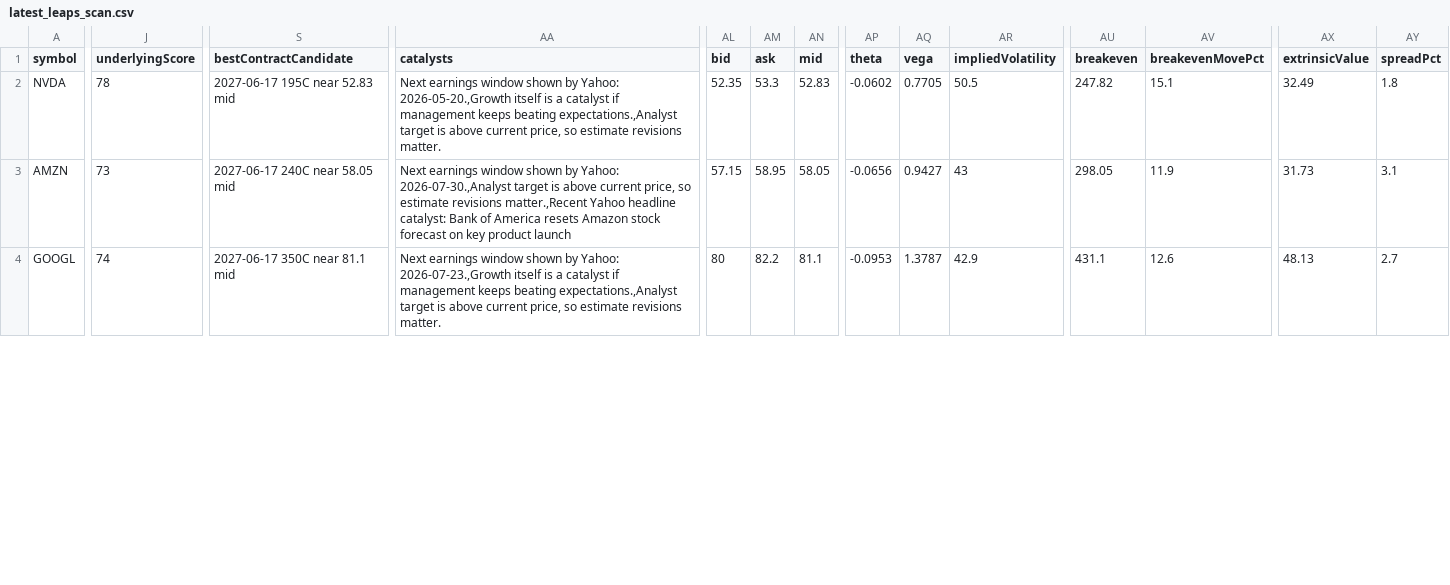
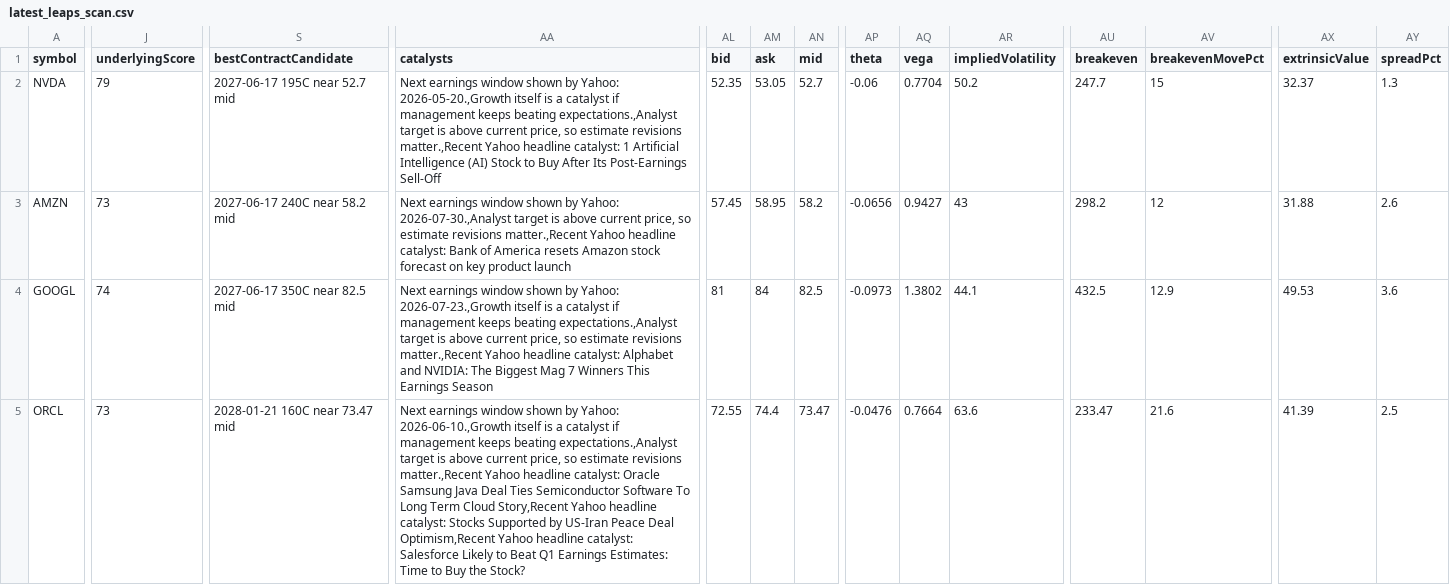
Before and after one commit to narendra0467/Trading-System, a CSV file: reports/latest_leaps_scan.csv, drawn as a sheet; only a part is shown, gaps mark what is left out; rows hold the shown columns only; the diff covers the shown part only; the diff names each change by its address in the sheet, - before the commit and + after, or states it on an @@ line.

```diff
--- a/reports/latest_leaps_scan.csv
+++ b/reports/latest_leaps_scan.csv
-J2 (underlyingScore): 78
+J2 (underlyingScore): 79
-S2 (bestContractCandidate): 2027-06-17 195C near 52.83 mid
+S2 (bestContractCandidate): 2027-06-17 195C near 52.7 mid
-AA2 (catalysts): …estimate revisions matter.
+AA2 (catalysts): …estimate revisions matter.,Recent Yahoo headline catalyst: 1 Artificial Intelligence (AI) Stock to Buy After Its Post-Earnings Sell-Off
-AM2 (ask): 53.3
+AM2 (ask): 53.05
-AN2 (mid): 52.83
+AN2 (mid): 52.7
-AP2 (theta): -0.0602
+AP2 (theta): -0.06
-AQ2 (vega): 0.7705
+AQ2 (vega): 0.7704
-AR2 (impliedVolatility): 50.5
+AR2 (impliedVolatility): 50.2
-AU2 (breakeven): 247.82
+AU2 (breakeven): 247.7
-AV2 (breakevenMovePct): 15.1
+AV2 (breakevenMovePct): 15
-AX2 (extrinsicValue): 32.49
+AX2 (extrinsicValue): 32.37
-AY2 (spreadPct): 1.8
+AY2 (spreadPct): 1.3
-S3 (bestContractCandidate): 2027-06-17 240C near 58.05 mid
+S3 (bestContractCandidate): 2027-06-17 240C near 58.2 mid
-AL3 (bid): 57.15
+AL3 (bid): 57.45
-AN3 (mid): 58.05
+AN3 (mid): 58.2
-AU3 (breakeven): 298.05
+AU3 (breakeven): 298.2
-AV3 (breakevenMovePct): 11.9
+AV3 (breakevenMovePct): 12
-AX3 (extrinsicValue): 31.73
+AX3 (extrinsicValue): 31.88
-AY3 (spreadPct): 3.1
+AY3 (spreadPct): 2.6
-S4 (bestContractCandidate): 2027-06-17 350C near 81.1 mid
+S4 (bestContractCandidate): 2027-06-17 350C near 82.5 mid
-AA4 (catalysts): …estimate revisions matter.
+AA4 (catalysts): …estimate revisions matter.,Recent Yahoo headline catalyst: Alphabet and NVIDIA: The Biggest Mag 7 Winners This Earnings Season
-AL4 (bid): 80
+AL4 (bid): 81
-AM4 (ask): 82.2
+AM4 (ask): 84
-AN4 (mid): 81.1
+AN4 (mid): 82.5
-AP4 (theta): -0.0953
+AP4 (theta): -0.0973
-AQ4 (vega): 1.3787
+AQ4 (vega): 1.3802
-AR4 (impliedVolatility): 42.9
+AR4 (impliedVolatility): 44.1
-AU4 (breakeven): 431.1
+AU4 (breakeven): 432.5
-AV4 (breakevenMovePct): 12.6
+AV4 (breakevenMovePct): 12.9
-AX4 (extrinsicValue): 48.13
+AX4 (extrinsicValue): 49.53
-AY4 (spreadPct): 2.7
+AY4 (spreadPct): 3.6
+row 5: ORCL | 73 | 2028-01-21 160C near 73.47 mid | Next earnings window shown by Yahoo: 2026-06-10.,Growth itself is a catalyst if management keeps beating expectations.,Analyst target is above current price, so estimate revisions matter.,Recent Yahoo headline catalyst: Oracle Samsung Java Deal Ties Semiconductor Software To Long Term Cloud Story,Recent Yahoo headline catalyst: Stocks Supported by US-Iran Peace Deal Optimism,Recent Yahoo headline catalyst: Salesforce Likely to Beat Q1 Earnings Estimates: Time to Buy the Stock? | 72.55 | 74.4 | 73.47 | -0.0476 | 0.7664 | 63.6 | 233.47 | 21.6 | 41.39 | 2.5
```
Also changed, not shown: 1 added row, 2 removed rows and 12 edited cells elsewhere in this file, reports/latest_high_risk_scan.csv, reports/latest_options_scan.csv, 17 other files.
